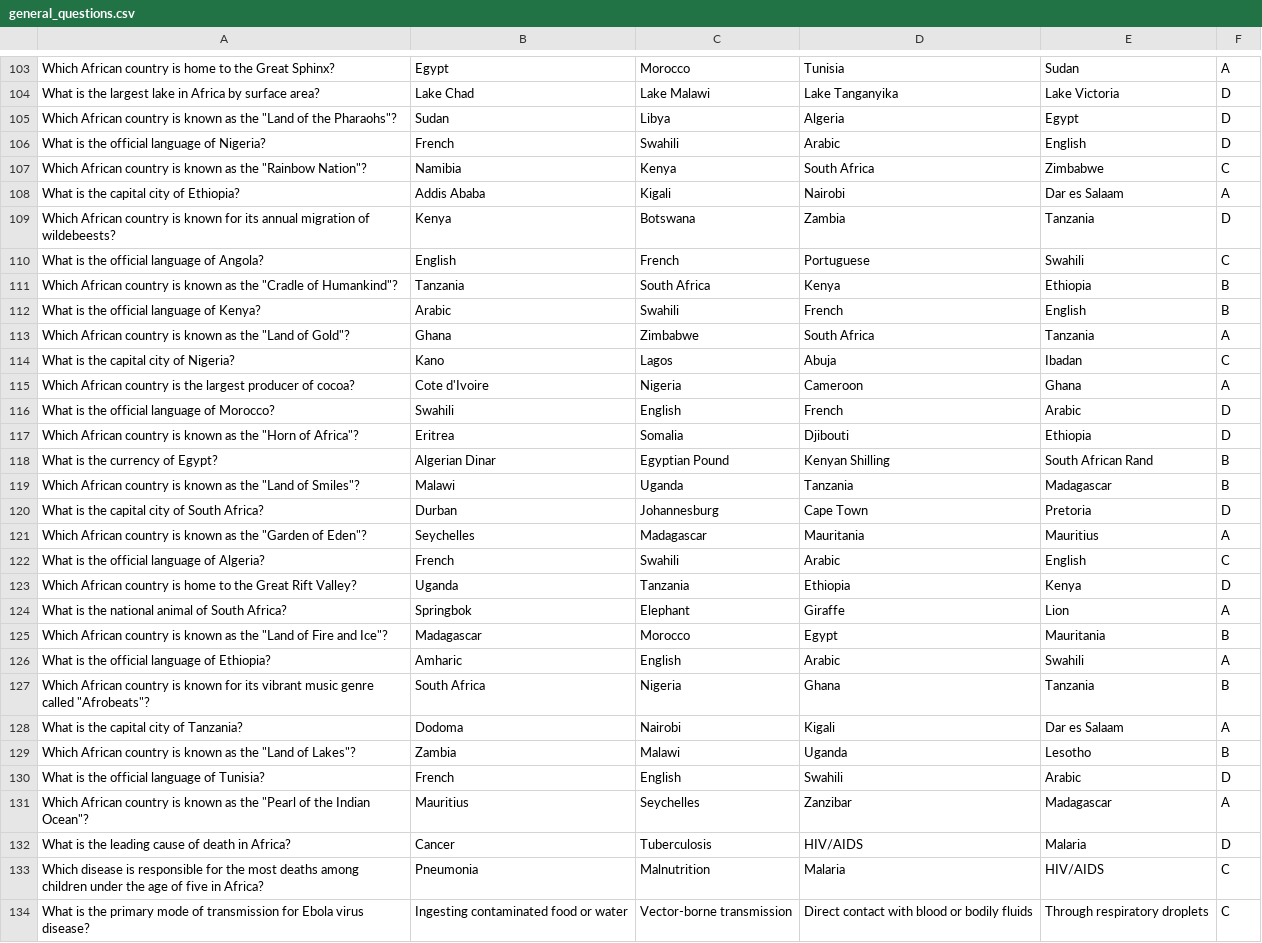
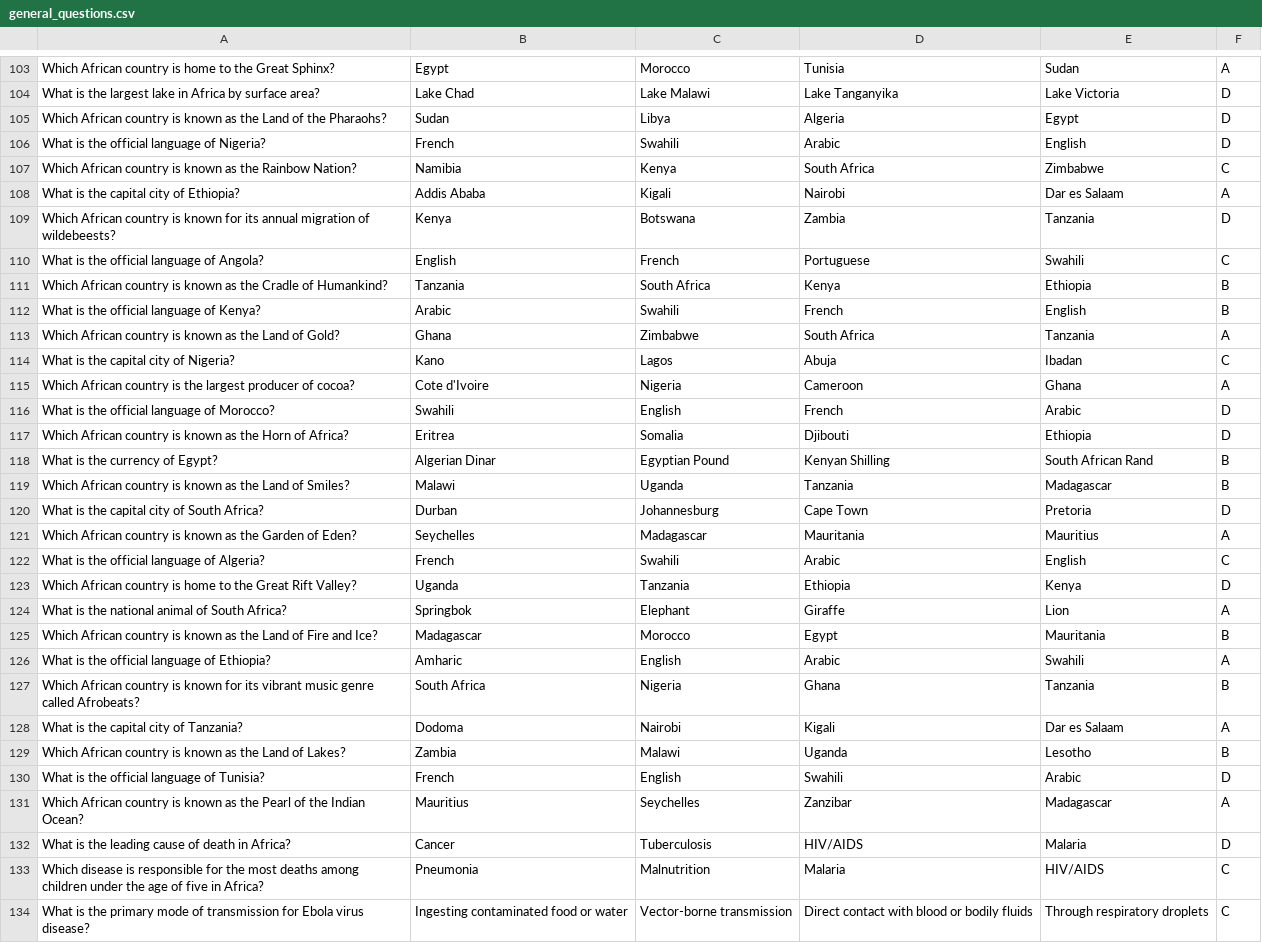
Before and after one commit to almanahz/Mediblitz, a CSV file: questions update/general_questions.csv, drawn as a sheet; only a part is shown, gaps mark what is left out; the diff covers the shown part only.

```diff
--- a/questions update/general_questions.csv
+++ b/questions update/general_questions.csv
@@ -104,5 +104,5 @@ Which African country is home to the Great Sphinx?,Egypt,Morocco,Tunisia,Sudan,A
 What is the largest lake in Africa by surface area?,Lake Chad,Lake Malawi,Lake Tanganyika,Lake Victoria,D
-"Which African country is known as the ""Land of the Pharaohs""?",Sudan,Libya,Algeria,Egypt,D
+Which African country is known as the Land of the Pharaohs?,Sudan,Libya,Algeria,Egypt,D
 What is the official language of Nigeria?,French,Swahili,Arabic,English,D
-"Which African country is known as the ""Rainbow Nation""?",Namibia,Kenya,South Africa,Zimbabwe,C
+Which African country is known as the Rainbow Nation?,Namibia,Kenya,South Africa,Zimbabwe,C
 What is the capital city of Ethiopia?,Addis Ababa,Kigali,Nairobi,Dar es Salaam,A
@@ -110,5 +110,5 @@ Which African country is known for its annual migration of wildebeests?,Kenya,Bo
 What is the official language of Angola?,English,French,Portuguese,Swahili,C
-"Which African country is known as the ""Cradle of Humankind""?",Tanzania,South Africa,Kenya,Ethiopia,B
+Which African country is known as the Cradle of Humankind?,Tanzania,South Africa,Kenya,Ethiopia,B
 What is the official language of Kenya?,Arabic,Swahili,French,English,B
-"Which African country is known as the ""Land of Gold""?",Ghana,Zimbabwe,South Africa,Tanzania,A
+Which African country is known as the Land of Gold?,Ghana,Zimbabwe,South Africa,Tanzania,A
 What is the capital city of Nigeria?,Kano,Lagos,Abuja,Ibadan,C
@@ -116,7 +116,7 @@ Which African country is the largest producer of cocoa?,Cote d'Ivoire,Nigeria,Ca
 What is the official language of Morocco?,Swahili,English,French,Arabic,D
-"Which African country is known as the ""Horn of Africa""?",Eritrea,Somalia,Djibouti,Ethiopia,D
+Which African country is known as the Horn of Africa?,Eritrea,Somalia,Djibouti,Ethiopia,D
 What is the currency of Egypt?,Algerian Dinar,Egyptian Pound,Kenyan Shilling,South African Rand,B
-"Which African country is known as the ""Land of Smiles""?",Malawi,Uganda,Tanzania,Madagascar,B
+Which African country is known as the Land of Smiles?,Malawi,Uganda,Tanzania,Madagascar,B
 What is the capital city of South Africa?,Durban,Johannesburg,Cape Town,Pretoria,D
-"Which African country is known as the ""Garden of Eden""?",Seychelles,Madagascar,Mauritania,Mauritius,A
+Which African country is known as the Garden of Eden?,Seychelles,Madagascar,Mauritania,Mauritius,A
 What is the official language of Algeria?,French,Swahili,Arabic,English,C
@@ -124,9 +124,9 @@ Which African country is home to the Great Rift Valley?,Uganda,Tanzania,Ethiopia
 What is the national animal of South Africa?,Springbok,Elephant,Giraffe,Lion,A
-"Which African country is known as the ""Land of Fire and Ice""?",Madagascar,Morocco,Egypt,Mauritania,B
+Which African country is known as the Land of Fire and Ice?,Madagascar,Morocco,Egypt,Mauritania,B
 What is the official language of Ethiopia?,Amharic,English,Arabic,Swahili,A
-"Which African country is known for its vibrant music genre called ""Afrobeats""?",South Africa,Nigeria,Ghana,Tanzania,B
+Which African country is known for its vibrant music genre called Afrobeats?,South Africa,Nigeria,Ghana,Tanzania,B
 What is the capital city of Tanzania?,Dodoma,Nairobi,Kigali,Dar es Salaam,A
-"Which African country is known as the ""Land of Lakes""?",Zambia,Malawi,Uganda,Lesotho,B
+Which African country is known as the Land of Lakes?,Zambia,Malawi,Uganda,Lesotho,B
 What is the official language of Tunisia?,French,English,Swahili,Arabic,D
-"Which African country is known as the ""Pearl of the Indian Ocean""?",Mauritius,Seychelles,Zanzibar,Madagascar,A
+Which African country is known as the Pearl of the Indian Ocean?,Mauritius,Seychelles,Zanzibar,Madagascar,A
 What is the leading cause of death in Africa?,Cancer,Tuberculosis,HIV/AIDS,Malaria,D
```
Also changed, not shown: 1 added row, 3 removed rows and 93 edited cells elsewhere in this file, 2 other files.
